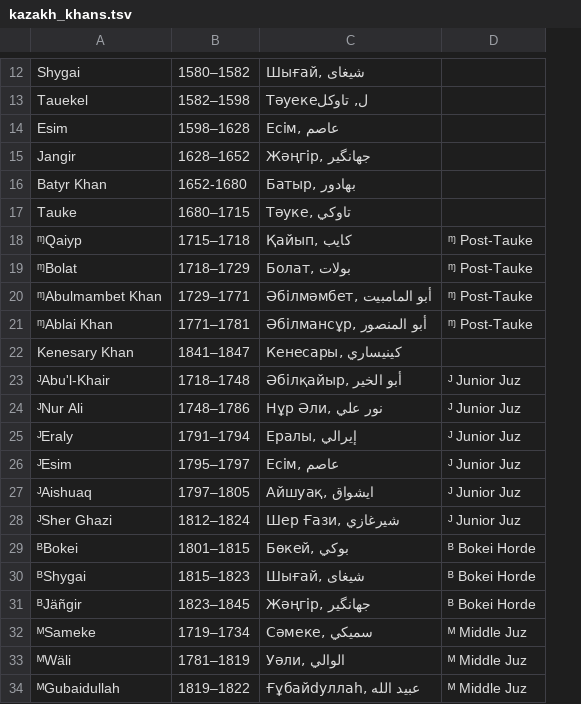
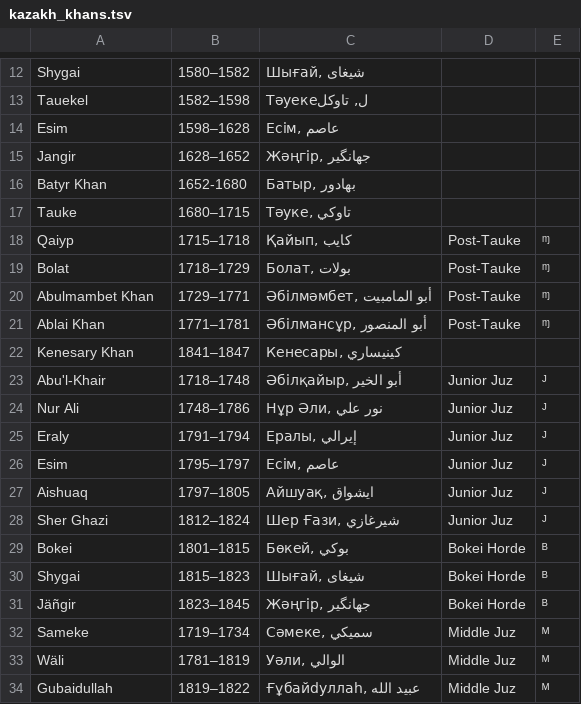
Before and after one commit to Witold1/rulers-of-kazakh-khanate, a TSV file: data/kazakh_khans.tsv, drawn as a sheet; only a part is shown, gaps mark what is left out; removed rows and columns are numbered as before the commit, all else as after; the diff covers the shown part only; the diff names each change by its address in the sheet, - before the commit and + after, or states it on an @@ line.

```diff
--- a/data/kazakh_khans.tsv
+++ b/data/kazakh_khans.tsv
-column D, rows 18-34: ᶬ Post-Tauke | ᶬ Post-Tauke | ᶬ Post-Tauke | ᶬ Post-Tauke |  | ᴶ Junior Juz | ᴶ Junior Juz | ᴶ Junior Juz | ᴶ Junior Juz | ᴶ Junior Juz | ᴶ Junior Juz | ᴮ Bokei Horde | ᴮ Bokei Horde | ᴮ Bokei Horde | ᴹ Middle Juz | ᴹ Middle Juz | ᴹ Middle Juz
+column D, rows 18-34: Post-Tauke | Post-Tauke | Post-Tauke | Post-Tauke |  | Junior Juz | Junior Juz | Junior Juz | Junior Juz | Junior Juz | Junior Juz | Bokei Horde | Bokei Horde | Bokei Horde | Middle Juz | Middle Juz | Middle Juz
+column E, rows 18-34: ᶬ | ᶬ | ᶬ | ᶬ |  | ᴶ | ᴶ | ᴶ | ᴶ | ᴶ | ᴶ | ᴮ | ᴮ | ᴮ | ᴹ | ᴹ | ᴹ
-A18: ᶬQaiyp
+A18: Qaiyp
-A19: ᶬBolat
+A19: Bolat
-A20: ᶬAbulmambet Khan
+A20: Abulmambet Khan
-A21: ᶬAblai Khan
+A21: Ablai Khan
-A23: ᴶAbu'l-Khair
+A23: Abu'l-Khair
-A24: ᴶNur Ali
+A24: Nur Ali
-A25: ᴶEraly
+A25: Eraly
-A26: ᴶEsim
+A26: Esim
-A27: ᴶAishuaq
+A27: Aishuaq
-A28: ᴶSher Ghazi
+A28: Sher Ghazi
-A29: ᴮBokei
+A29: Bokei
-A30: ᴮShygai
+A30: Shygai
-A31: ᴮJäñgir
+A31: Jäñgir
-A32: ᴹSameke
+A32: Sameke
-A33: ᴹWäli
+A33: Wäli
-A34: ᴹGubaidullah
+A34: Gubaidullah
```
Also changed, not shown: 6 edited cells elsewhere in this file, data/all_caliphs_timeline.tsv, data/english_monarchs.csv, 15 other files.
